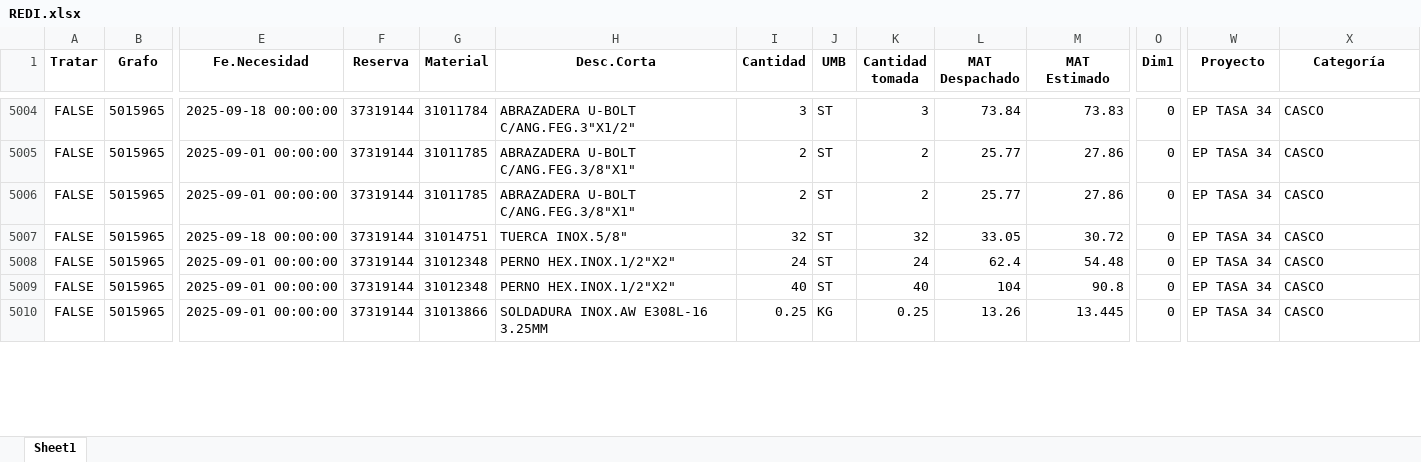
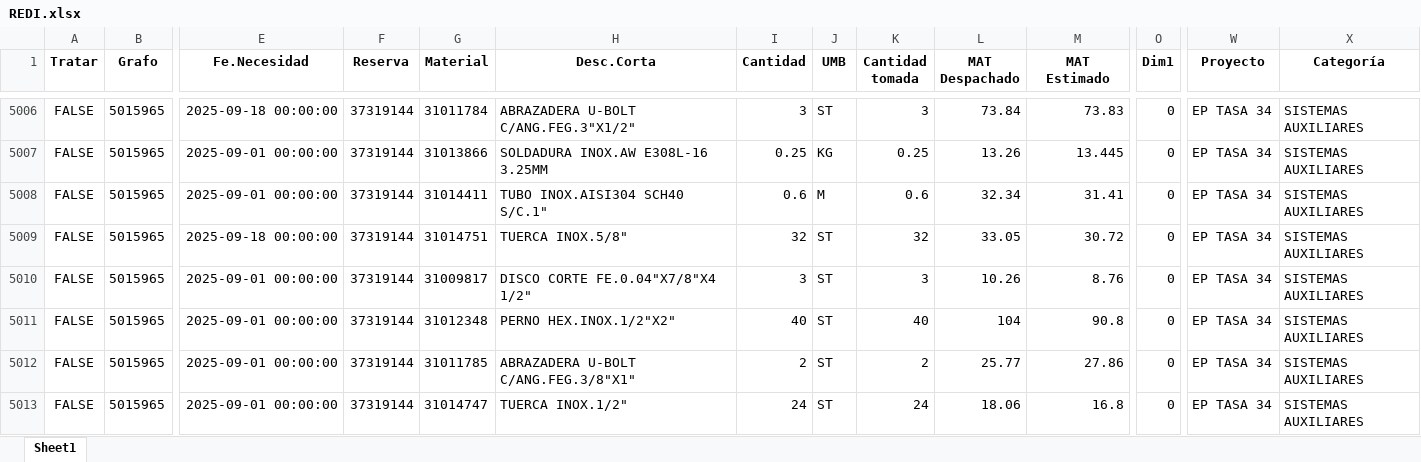
Before and after one commit to ProyectosAstillero/Astillero, an Excel workbook: 2025-2/REDI.xlsx, sheet Sheet1, drawn as a sheet; only a part is shown, gaps mark what is left out; values as stored, in another font and other column widths than the file's, no borders; addresses are those after the commit; rows hold the shown columns only; the diff covers the shown part only; the diff names each change by its address in the sheet, - before the commit and + after, or states it on an @@ line.

```diff
--- a/2025-2/REDI.xlsx (sheet Sheet1)
+++ b/2025-2/REDI.xlsx (sheet Sheet1)
-X5006:X5012 (Categoría): CASCO
+X5006:X5012 (Categoría): SISTEMAS AUXILIARES
-G5007 (Material): 31011785
+G5007 (Material): 31013866
-H5007 (Desc.Corta): ABRAZADERA U-BOLT C/ANG.FEG.3/8"X1"
+H5007 (Desc.Corta): SOLDADURA INOX.AW E308L-16 3.25MM
-I5007 (Cantidad): 2
+I5007 (Cantidad): 0.25
-J5007 (UMB): ST
+J5007 (UMB): KG
-K5007 (Cantidad tomada): 2
+K5007 (Cantidad tomada): 0.25
-L5007 (MAT Despachado): 25.77
+L5007 (MAT Despachado): 13.26
-M5007 (MAT Estimado): 27.86
+M5007 (MAT Estimado): 13.445
-G5008 (Material): 31011785
+G5008 (Material): 31014411
-H5008 (Desc.Corta): ABRAZADERA U-BOLT C/ANG.FEG.3/8"X1"
+H5008 (Desc.Corta): TUBO INOX.AISI304 SCH40 S/C.1"
-I5008 (Cantidad): 2
+I5008 (Cantidad): 0.6
-J5008 (UMB): ST
+J5008 (UMB): M
-K5008 (Cantidad tomada): 2
+K5008 (Cantidad tomada): 0.6
-L5008 (MAT Despachado): 25.77
+L5008 (MAT Despachado): 32.34
-M5008 (MAT Estimado): 27.86
+M5008 (MAT Estimado): 31.41
-G5010 (Material): 31012348
+G5010 (Material): 31009817
-H5010 (Desc.Corta): PERNO HEX.INOX.1/2"X2"
+H5010 (Desc.Corta): DISCO CORTE FE.0.04"X7/8"X4 1/2"
-I5010 (Cantidad): 24
+I5010 (Cantidad): 3
-K5010 (Cantidad tomada): 24
+K5010 (Cantidad tomada): 3
-L5010 (MAT Despachado): 62.4
+L5010 (MAT Despachado): 10.26
-M5010 (MAT Estimado): 54.48
+M5010 (MAT Estimado): 8.76
-G5012 (Material): 31013866
+G5012 (Material): 31011785
-H5012 (Desc.Corta): SOLDADURA INOX.AW E308L-16 3.25MM
+H5012 (Desc.Corta): ABRAZADERA U-BOLT C/ANG.FEG.3/8"X1"
-I5012 (Cantidad): 0.25
+I5012 (Cantidad): 2
-J5012 (UMB): KG
+J5012 (UMB): ST
-K5012 (Cantidad tomada): 0.25
+K5012 (Cantidad tomada): 2
-L5012 (MAT Despachado): 13.26
+L5012 (MAT Despachado): 25.77
-M5012 (MAT Estimado): 13.445
+M5012 (MAT Estimado): 27.86
+row 5013: FALSE | 5015965 | 2025-09-01 00:00:00 | 37319144 | 31014747 | TUERCA INOX.1/2" | 24 | ST | 24 | 18.06 | 16.8 | 0 | EP TASA 34 | SISTEMAS AUXILIARES
```
Also changed, not shown: 3 added rows, 4 removed rows, 802 moved rows and 58 edited cells elsewhere in this sheet, 2025-2/UTI.xlsx.
